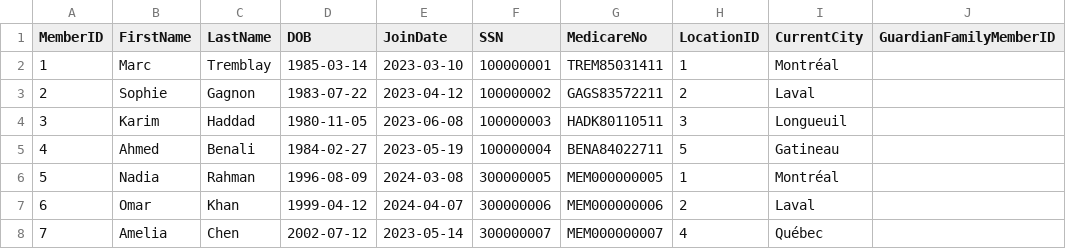
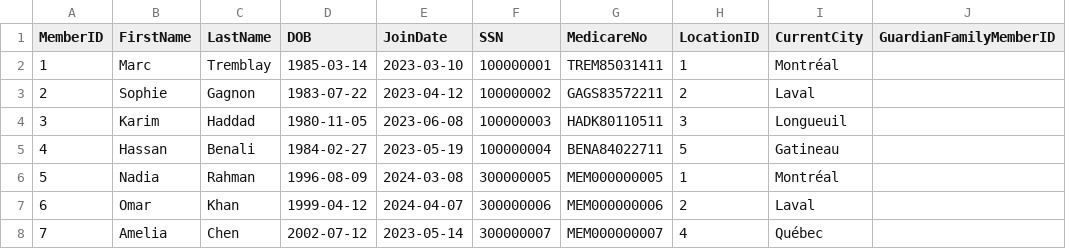
Before and after one commit to Ahmed-Khanji/club-management-db, a CSV file: member2-club-members/data/member2_cast_list.csv, drawn as a sheet; only a part is shown; the diff names each change by its address in the sheet, - before the commit and + after, or states it on an @@ line.

```diff
--- a/member2-club-members/data/member2_cast_list.csv
+++ b/member2-club-members/data/member2_cast_list.csv
-B5 (FirstName): Ahmed
+B5 (FirstName): Hassan
```
Also changed, not shown: 3 other files.
